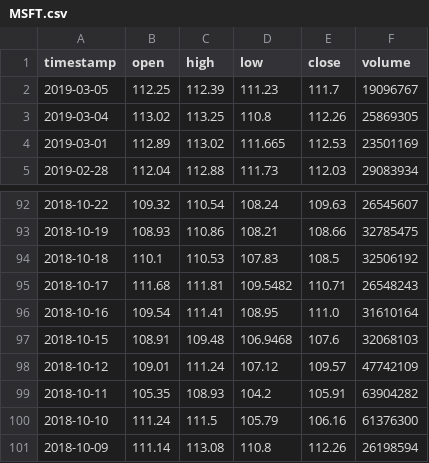
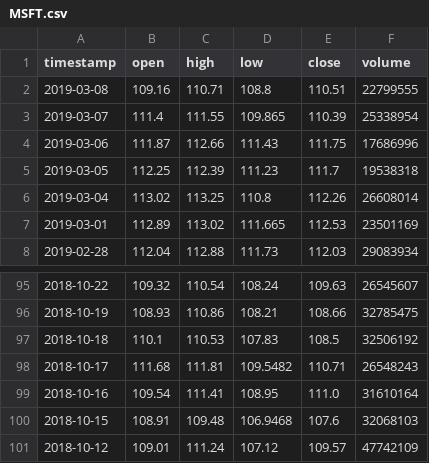
Before and after one commit to emmad-arif/stockAnalysis, a CSV file: data/raw/MSFT.csv, drawn as a sheet; only a part is shown, gaps mark what is left out.

```diff
--- a/data/raw/MSFT.csv
+++ b/data/raw/MSFT.csv
@@ -1,4 +1,7 @@
 timestamp,open,high,low,close,volume
-2019-03-05,112.25,112.39,111.23,111.7,19096767
-2019-03-04,113.02,113.25,110.8,112.26,25869305
+2019-03-08,109.16,110.71,108.8,110.51,22799555
+2019-03-07,111.4,111.55,109.865,110.39,25338954
+2019-03-06,111.87,112.66,111.43,111.75,17686996
+2019-03-05,112.25,112.39,111.23,111.7,19538318
+2019-03-04,113.02,113.25,110.8,112.26,26608014
 2019-03-01,112.89,113.02,111.665,112.53,23501169
@@ -98,4 +101 @@ timestamp,open,high,low,close,volume
 2018-10-12,109.01,111.24,107.12,109.57,47742109
-2018-10-11,105.35,108.93,104.2,105.91,63904282
-2018-10-10,111.24,111.5,105.79,106.16,61376300
-2018-10-09,111.14,113.08,110.8,112.26,26198594
```
Also changed, not shown: data/enriched/MSFT.SMA5.csv, 2 other files.
